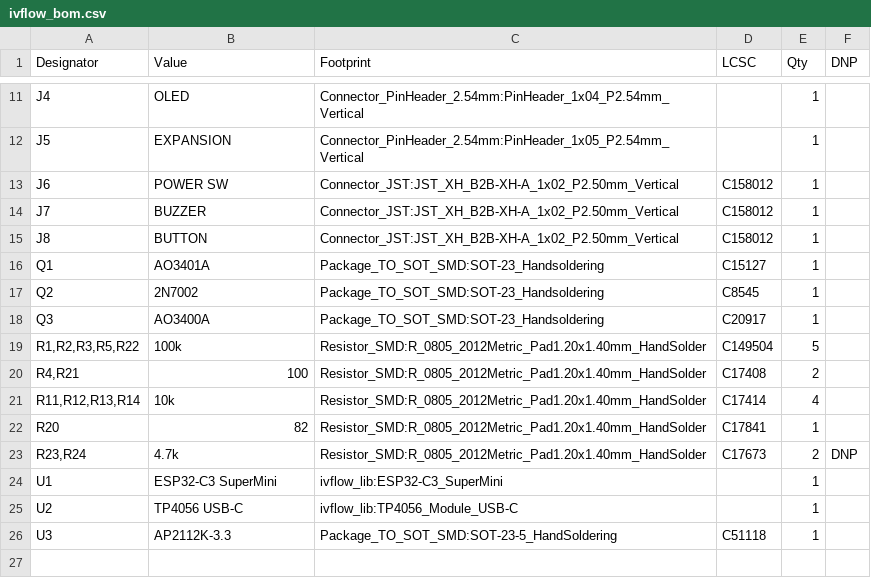
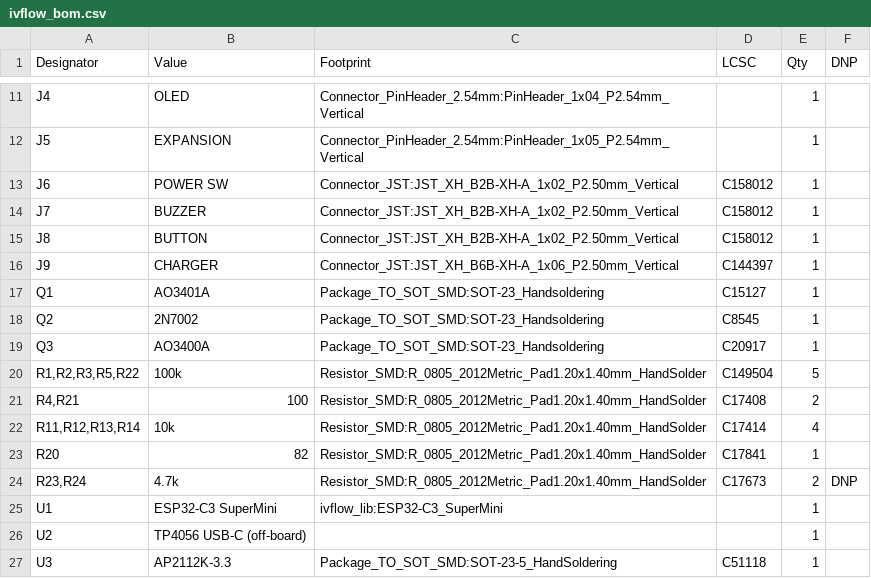
Before and after one commit to Balvinder123x/ivflow-pcb, a CSV file: ivflow/bom/ivflow_bom.csv, drawn as a sheet; only a part is shown, gaps mark what is left out.

```diff
--- a/ivflow/bom/ivflow_bom.csv
+++ b/ivflow/bom/ivflow_bom.csv
@@ -15,2 +15,3 @@
 "J8","BUTTON","Connector_JST:JST_XH_B2B-XH-A_1x02_P2.50mm_Vertical","C158012","1",""
+"J9","CHARGER","Connector_JST:JST_XH_B6B-XH-A_1x06_P2.50mm_Vertical","C144397","1",""
 "Q1","AO3401A","Package_TO_SOT_SMD:SOT-23_Handsoldering","C15127","1",""
@@ -24,3 +25,3 @@
 "U1","ESP32-C3 SuperMini","ivflow_lib:ESP32-C3_SuperMini","","1",""
-"U2","TP4056 USB-C","ivflow_lib:TP4056_Module_USB-C","","1",""
+"U2","TP4056 USB-C (off-board)","","","1",""
 "U3","AP2112K-3.3","Package_TO_SOT_SMD:SOT-23-5_HandSoldering","C51118","1",""
```
Also changed, not shown: ivflow/bom/ivflow_offboard.csv, 12 other files.
